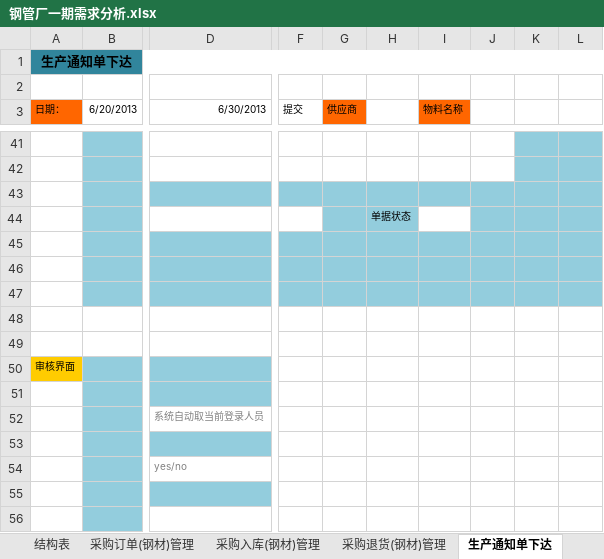
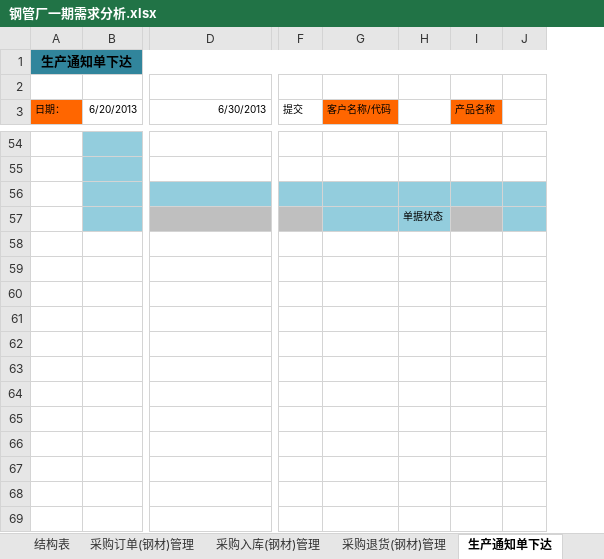
Before and after one commit to ZhangUranus/partner-fq, an Excel workbook: hot-deploy/partner/document/钢管厂一期软件开发需求/钢管厂一期需求分析.xlsx, sheet 生产通知单下达, drawn as a sheet; only a part is shown, gaps mark what is left out; values as stored, in another font and other column widths than the file's, no borders; charts and pictures not drawn; removed rows and columns are numbered as before the commit, all else as after; rows hold the shown columns only; the diff covers the shown part only; the diff names each change by its address in the sheet, - before the commit and + after, or states it on an @@ line.

```diff
--- a/hot-deploy/partner/document/钢管厂一期软件开发需求/钢管厂一期需求分析.xlsx (sheet 生产通知单下达)
+++ b/hot-deploy/partner/document/钢管厂一期软件开发需求/钢管厂一期需求分析.xlsx (sheet 生产通知单下达)
-column G (供应商), empty
-column H, row 44: 单据状态
-column I (物料名称), empty
-column J, empty
-column K, empty
-column L, empty
+column G (客户名称/代码), empty
+column H, row 57: 单据状态
+column I (产品名称), empty
+column J, empty
-D57 fill: none
+D57 fill: #BFBFBF
-F57 fill: none
+F57 fill: #BFBFBF
-row 45: (empty)
-row 46: (empty)
-row 47: (empty)
-row 48: (empty)
-row 49: (empty)
-row 50: 审核界面
-row 51: (empty)
-row 52:  |  | 系统自动取当前登录人员
-row 53: (empty)
-row 54:  |  | yes/no
-row 55: (empty)
-row 56: (empty)
```
Also changed, not shown: 19 added rows, 6 removed rows, 12 edited cells and cell formats elsewhere in this sheet, sheet 采购订单(钢材)管理, sheet 采购退货(钢材)管理, sheet 采购入库(钢材)管理, charts or pictures.
